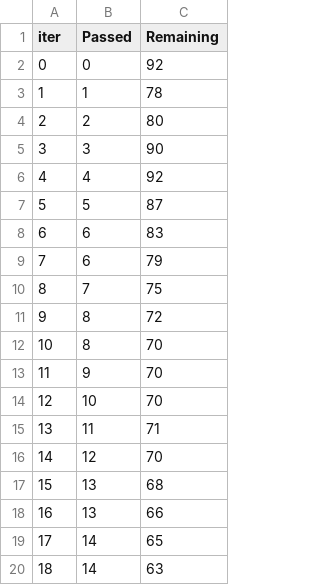
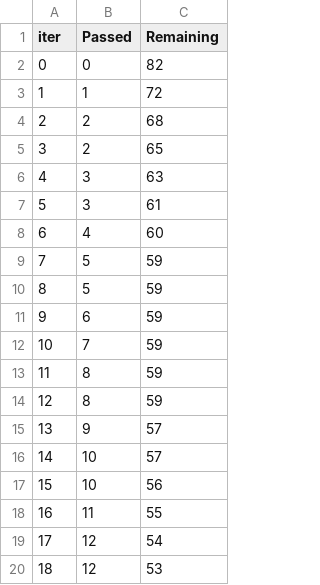
Before and after one commit to Abdelrahman-Farouk88/ml_project, a TSV file: catboost_info/time_left.tsv, drawn as a sheet; only a part is shown; the diff covers the shown part only.

```diff
--- a/catboost_info/time_left.tsv
+++ b/catboost_info/time_left.tsv
@@ -1,20 +1,20 @@
 iter	Passed	Remaining
-0	0	92
-1	1	78
-2	2	80
-3	3	90
-4	4	92
-5	5	87
-6	6	83
-7	6	79
-8	7	75
-9	8	72
-10	8	70
-11	9	70
-12	10	70
-13	11	71
-14	12	70
-15	13	68
-16	13	66
-17	14	65
-18	14	63
+0	0	82
+1	1	72
+2	2	68
+3	2	65
+4	3	63
+5	3	61
+6	4	60
+7	5	59
+8	5	59
+9	6	59
+10	7	59
+11	8	59
+12	8	59
+13	9	57
+14	10	57
+15	10	56
+16	11	55
+17	12	54
+18	12	53
```
Also changed, not shown: 157 edited cells elsewhere in this file, 12 other files.
